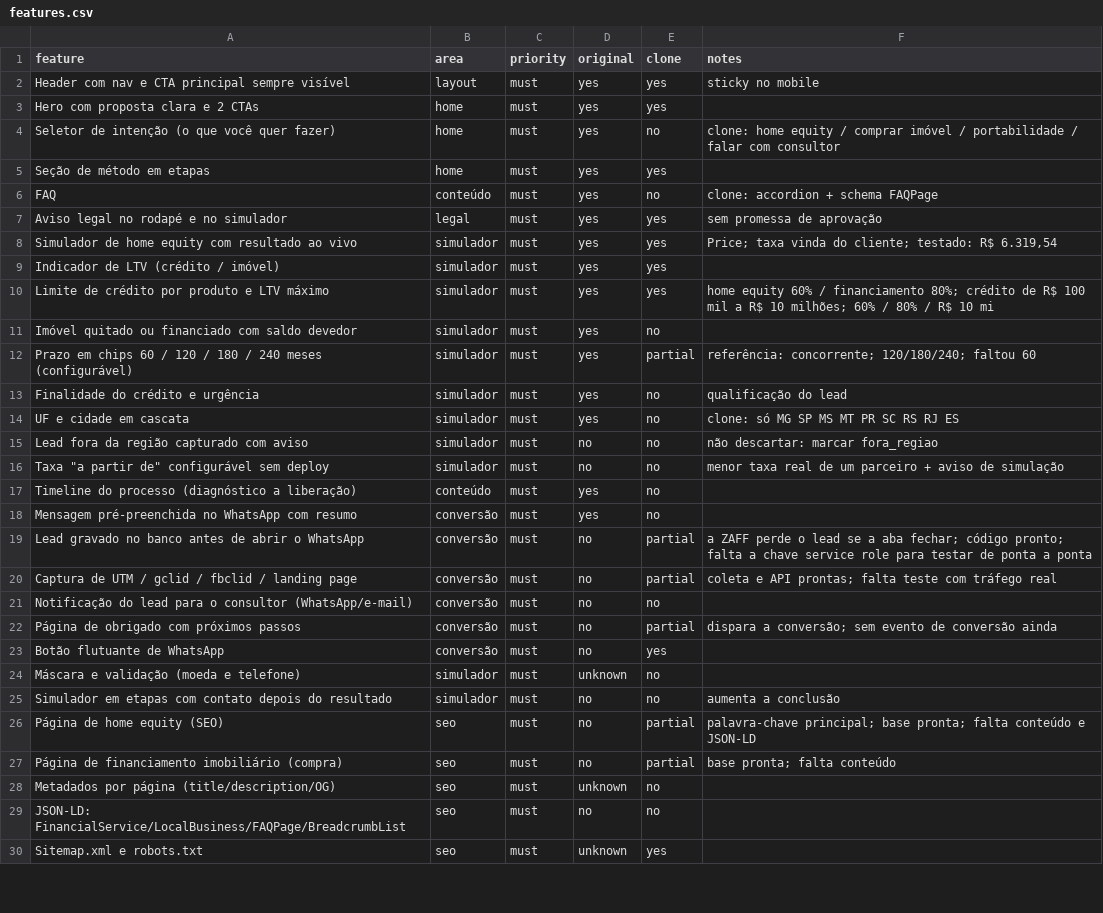
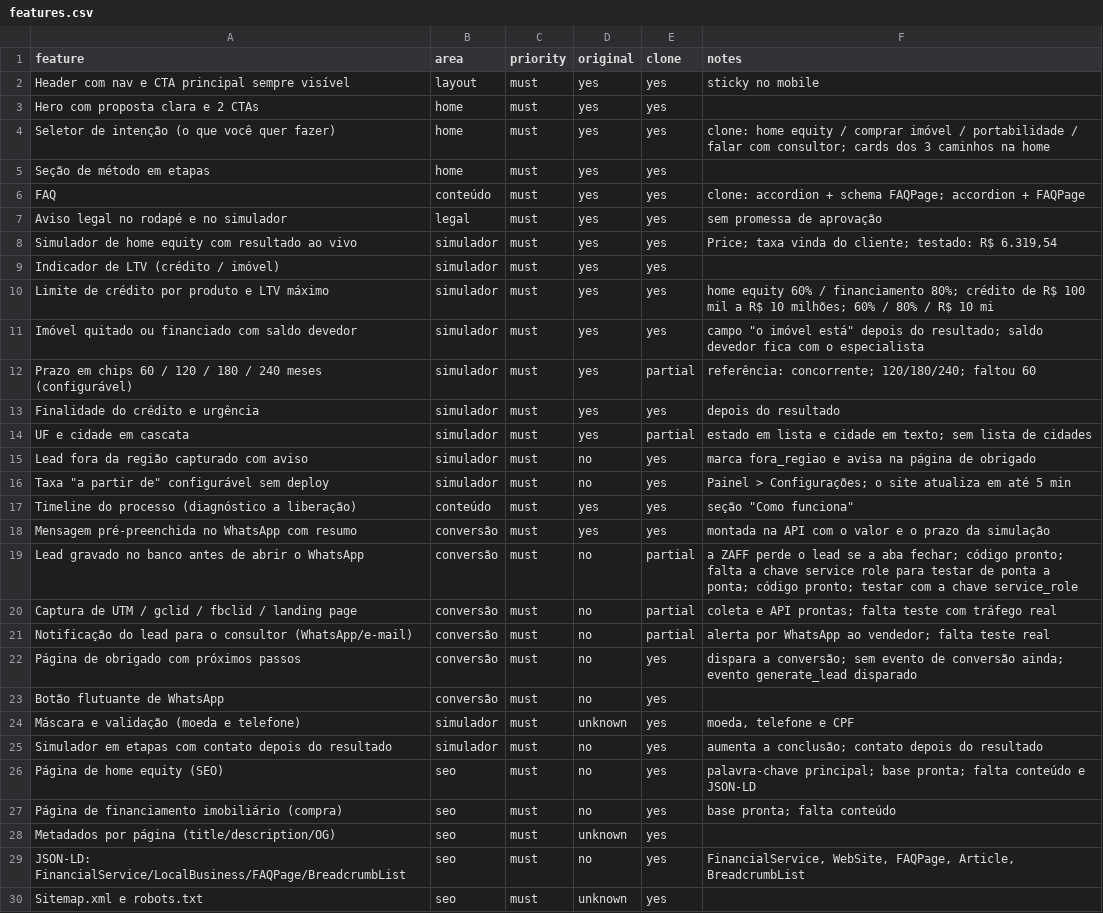
Before and after one commit to VozzyUp/Bigassessoria-site, a CSV file: replica/features.csv, drawn as a sheet; only a part is shown; the diff covers the shown part only.

```diff
--- a/replica/features.csv
+++ b/replica/features.csv
@@ -3,4 +3,4 @@ Header com nav e CTA principal sempre visível,layout,must,yes,yes,"sticky no mo
 Hero com proposta clara e 2 CTAs,home,must,yes,yes,
-Seletor de intenção (o que você quer fazer),home,must,yes,no,clone: home equity / comprar imóvel / portabilidade / falar com consultor
+Seletor de intenção (o que você quer fazer),home,must,yes,yes,clone: home equity / comprar imóvel / portabilidade / falar com consultor; cards dos 3 caminhos na home
 Seção de método em etapas,home,must,yes,yes,
-FAQ,conteúdo,must,yes,no,clone: accordion + schema FAQPage
+FAQ,conteúdo,must,yes,yes,clone: accordion + schema FAQPage; accordion + FAQPage
@@ -11 +11 @@ Limite de crédito por produto e LTV máximo,simulador,must,yes,yes,"home equity
-Imóvel quitado ou financiado com saldo devedor,simulador,must,yes,no,
+Imóvel quitado ou financiado com saldo devedor,simulador,must,yes,yes,"campo ""o imóvel está"" depois do resultado; saldo devedor fica com o especialista"
@@ -13,7 +13,7 @@ Prazo em chips 60 / 120 / 180 / 240 meses (configurável),simulador,must,yes,par
-Finalidade do crédito e urgência,simulador,must,yes,no,qualificação do lead
-UF e cidade em cascata,simulador,must,yes,no,clone: só MG SP MS MT PR SC RS RJ ES
-Lead fora da região capturado com aviso,simulador,must,no,no,não descartar: marcar fora_regiao
-Taxa "a partir de" configurável sem deploy,simulador,must,no,no,menor taxa real de um parceiro + aviso de simulação
-Timeline do processo (diagnóstico a liberação),conteúdo,must,yes,no,
-Mensagem pré-preenchida no WhatsApp com resumo,conversão,must,yes,no,
-Lead gravado no banco antes de abrir o WhatsApp,conversão,must,no,partial,"a ZAFF perde o lead se a aba fechar; código pronto; falta a chave service role para testar de ponta a ponta"
+Finalidade do crédito e urgência,simulador,must,yes,yes,depois do resultado
+UF e cidade em cascata,simulador,must,yes,partial,estado em lista e cidade em texto; sem lista de cidades
+Lead fora da região capturado com aviso,simulador,must,no,yes,marca fora_regiao e avisa na página de obrigado
+"Taxa ""a partir de"" configurável sem deploy",simulador,must,no,yes,Painel > Configurações; o site atualiza em até 5 min
+Timeline do processo (diagnóstico a liberação),conteúdo,must,yes,yes,"seção ""Como funciona"""
+Mensagem pré-preenchida no WhatsApp com resumo,conversão,must,yes,yes,montada na API com o valor e o prazo da simulação
+Lead gravado no banco antes de abrir o WhatsApp,conversão,must,no,partial,a ZAFF perde o lead se a aba fechar; código pronto; falta a chave service role para testar de ponta a ponta; código pronto; testar com a chave service_role
@@ -21,10 +21,10 @@ Captura de UTM / gclid / fbclid / landing page,conversão,must,no,partial,"colet
-Notificação do lead para o consultor (WhatsApp/e-mail),conversão,must,no,no,
-Página de obrigado com próximos passos,conversão,must,no,partial,"dispara a conversão; sem evento de conversão ainda"
+Notificação do lead para o consultor (WhatsApp/e-mail),conversão,must,no,partial,alerta por WhatsApp ao vendedor; falta teste real
+Página de obrigado com próximos passos,conversão,must,no,yes,dispara a conversão; sem evento de conversão ainda; evento generate_lead disparado
 Botão flutuante de WhatsApp,conversão,must,no,yes,
-Máscara e validação (moeda e telefone),simulador,must,unknown,no,
-Simulador em etapas com contato depois do resultado,simulador,must,no,no,aumenta a conclusão
-Página de home equity (SEO),seo,must,no,partial,"palavra-chave principal; base pronta; falta conteúdo e JSON-LD"
-Página de financiamento imobiliário (compra),seo,must,no,partial,"base pronta; falta conteúdo"
-Metadados por página (title/description/OG),seo,must,unknown,no,
-JSON-LD: FinancialService/LocalBusiness/FAQPage/BreadcrumbList,seo,must,no,no,
+Máscara e validação (moeda e telefone),simulador,must,unknown,yes,"moeda, telefone e CPF"
+Simulador em etapas com contato depois do resultado,simulador,must,no,yes,aumenta a conclusão; contato depois do resultado
+Página de home equity (SEO),seo,must,no,yes,palavra-chave principal; base pronta; falta conteúdo e JSON-LD
+Página de financiamento imobiliário (compra),seo,must,no,yes,base pronta; falta conteúdo
+Metadados por página (title/description/OG),seo,must,unknown,yes,
+JSON-LD: FinancialService/LocalBusiness/FAQPage/BreadcrumbList,seo,must,no,yes,"FinancialService, WebSite, FAQPage, Article, BreadcrumbList"
 Sitemap.xml e robots.txt,seo,must,unknown,yes,
```
Also changed, not shown: 69 edited cells elsewhere in this file, 16 other files.
